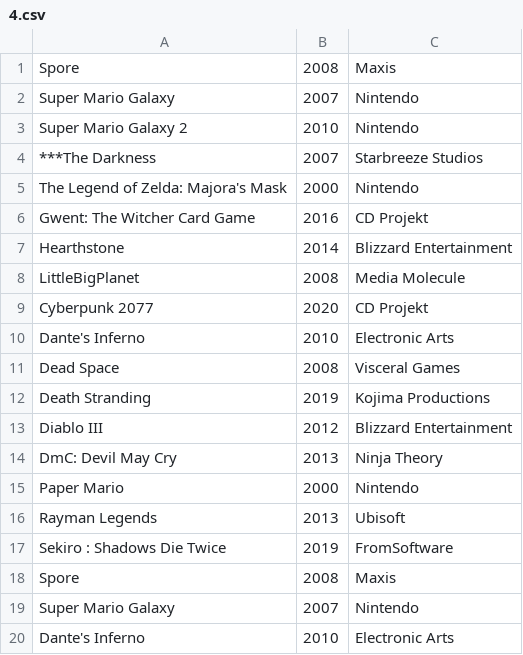
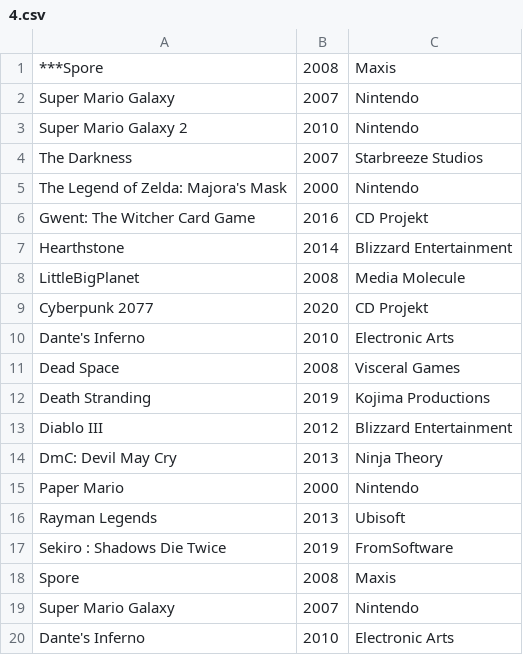
Before and after one commit to nluizsoliveira/alg1, a CSV file: circular doubly linked list/4.csv, drawn as a sheet.

```diff
--- a/circular doubly linked list/4.csv
+++ b/circular doubly linked list/4.csv
@@ -1,5 +1,5 @@
-Spore;2008;Maxis
+***Spore;2008;Maxis
 Super Mario Galaxy;2007;Nintendo
 Super Mario Galaxy 2;2010;Nintendo
-***The Darkness;2007;Starbreeze Studios
+The Darkness;2007;Starbreeze Studios
 The Legend of Zelda: Majora's Mask;2000;Nintendo
```
Also changed, not shown: 5 other files.
